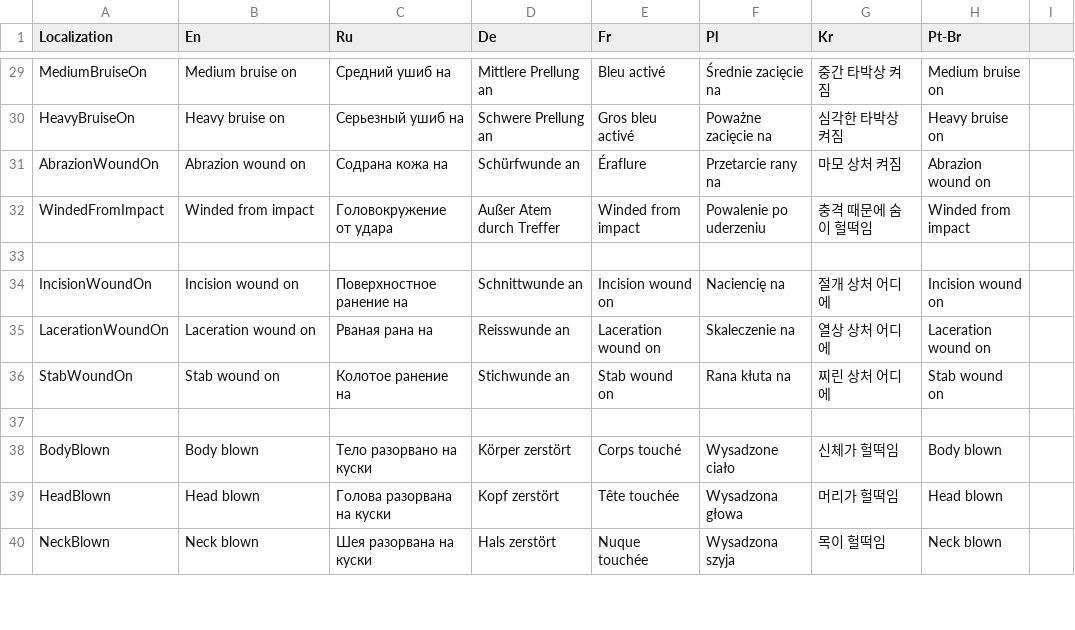
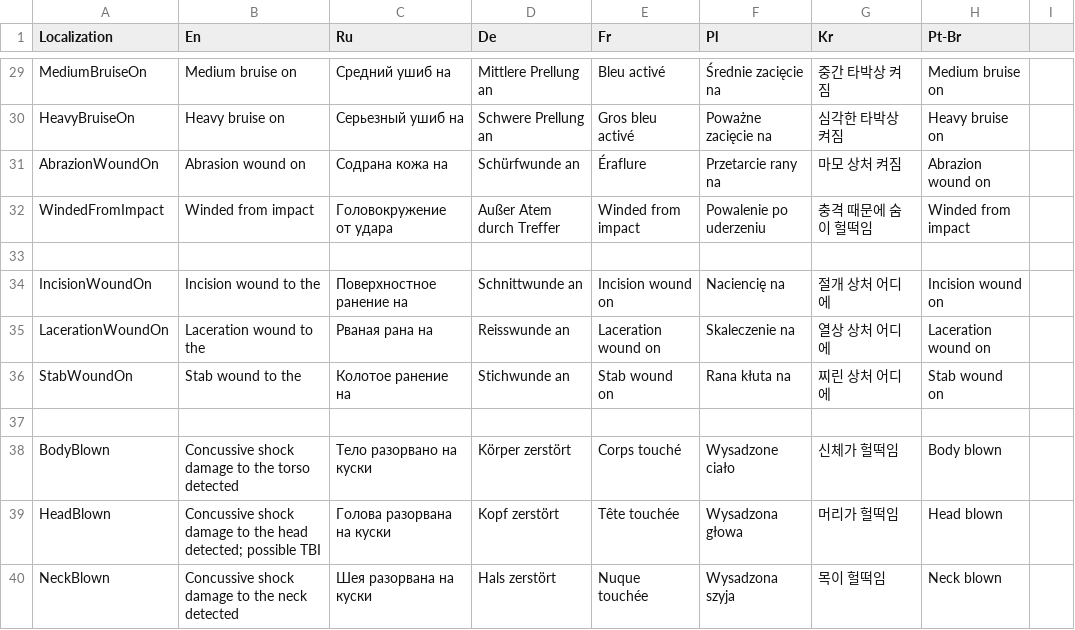
Before and after one commit to SH42913/gunshotwound2, a CSV file: GunshotWound2/GSW2Localization.csv, drawn as a sheet; only a part is shown, gaps mark what is left out; the diff covers the shown part only.

```diff
--- a/GunshotWound2/GSW2Localization.csv
+++ b/GunshotWound2/GSW2Localization.csv
@@ -31 +31 @@ HeavyBruiseOn,Heavy bruise on,Серьезный ушиб на,Schwere Prellung
-AbrazionWoundOn,Abrazion wound on,Содрана кожа на,Schürfwunde an,Éraflure,Przetarcie rany na,마모 상처 켜짐,Abrazion wound on
+AbrazionWoundOn,Abrasion wound on,Содрана кожа на,Schürfwunde an,Éraflure,Przetarcie rany na,마모 상처 켜짐,Abrazion wound on,
@@ -34,3 +34,3 @@ WindedFromImpact,Winded from impact,Головокружение от удара
-IncisionWoundOn,Incision wound on,Поверхностное ранение на,Schnittwunde an,Incision wound on,Naciencię na,절개 상처 어디에,Incision wound on
-LacerationWoundOn,Laceration wound on,Рваная рана на,Reisswunde an,Laceration wound on,Skaleczenie na,열상 상처 어디에,Laceration wound on
-StabWoundOn,Stab wound on,Колотое ранение на,Stichwunde an,Stab wound on,Rana kłuta na,찌린 상처 어디에,Stab wound on
+IncisionWoundOn,Incision wound to the,Поверхностное ранение на,Schnittwunde an,Incision wound on,Naciencię na,절개 상처 어디에,Incision wound on,
+LacerationWoundOn,Laceration wound to the,Рваная рана на,Reisswunde an,Laceration wound on,Skaleczenie na,열상 상처 어디에,Laceration wound on,
+StabWoundOn,Stab wound to the,Колотое ранение на,Stichwunde an,Stab wound on,Rana kłuta na,찌린 상처 어디에,Stab wound on,
@@ -38,3 +38,3 @@ StabWoundOn,Stab wound on,Колотое ранение на,Stichwunde an,Stab
-BodyBlown,Body blown,Тело разорвано на куски,Körper zerstört,Corps touché,Wysadzone ciało,신체가 헐떡임 ,Body blown
-HeadBlown,Head blown,Голова разорвана на куски,Kopf zerstört,Tête touchée,Wysadzona głowa,머리가 헐떡임,Head blown
-NeckBlown,Neck blown,Шея разорвана на куски,Hals zerstört,Nuque touchée,Wysadzona szyja,목이 헐떡임,Neck blown
+BodyBlown,Concussive shock damage to the torso detected,Тело разорвано на куски,Körper zerstört,Corps touché,Wysadzone ciało,신체가 헐떡임 ,Body blown,
+HeadBlown,Concussive shock damage to the head detected; possible TBI,Голова разорвана на куски,Kopf zerstört,Tête touchée,Wysadzona głowa,머리가 헐떡임,Head blown,
+NeckBlown,Concussive shock damage to the neck detected,Шея разорвана на куски,Hals zerstört,Nuque touchée,Wysadzona szyja,목이 헐떡임,Neck blown,
```
Also changed, not shown: 45 edited cells elsewhere in this file, 1 other file.
